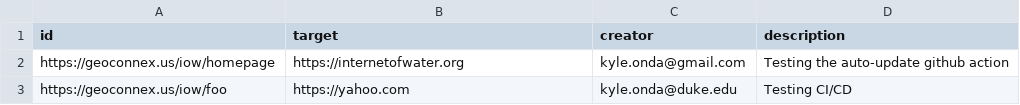
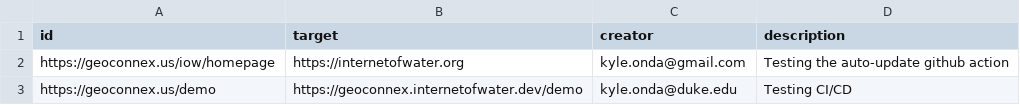
Before and after one commit to internetofwater/pids.geoconnex.us, a CSV file: build/namespaces/iow/autotest1.csv, drawn as a sheet.

Commit message:
Update from https://github.com/internetofwater/geoconnex.us/commit/448930b32c923bfcacd9a3e3681a532426018ba7

```diff
--- a/build/namespaces/iow/autotest1.csv
+++ b/build/namespaces/iow/autotest1.csv
@@ -2,2 +2,2 @@ id, target, creator, description
 https://geoconnex.us/iow/homepage, https://internetofwater.org, kyle.onda@gmail.com, Testing the auto-update github action
-https://geoconnex.us/iow/foo, https://yahoo.com, kyle.onda@duke.edu, Testing CI/CD
+https://geoconnex.us/demo, https://geoconnex.internetofwater.dev/demo, kyle.onda@duke.edu, Testing CI/CD
```
